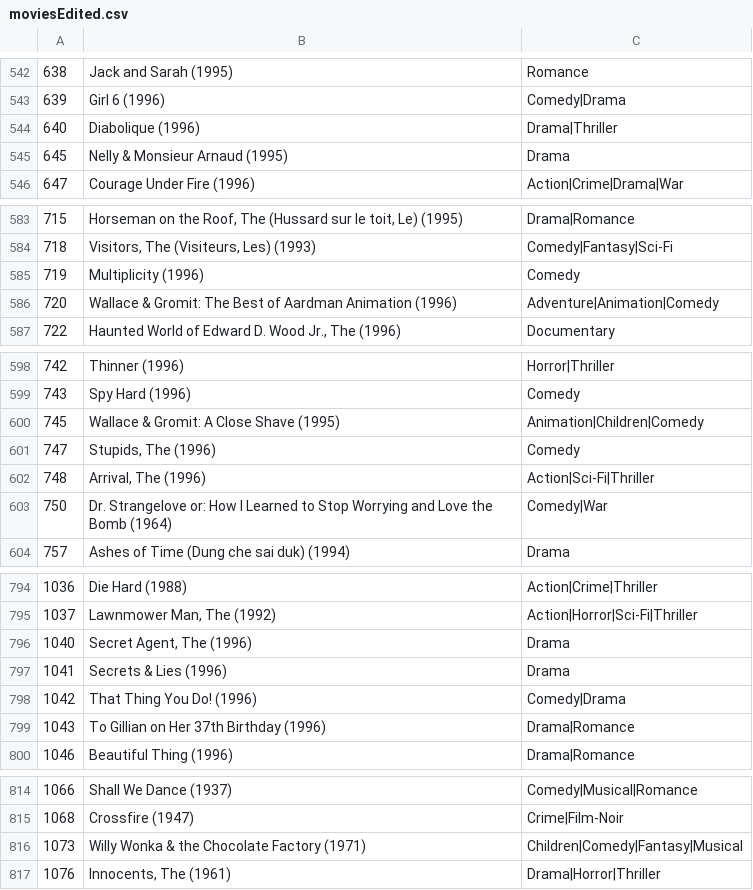
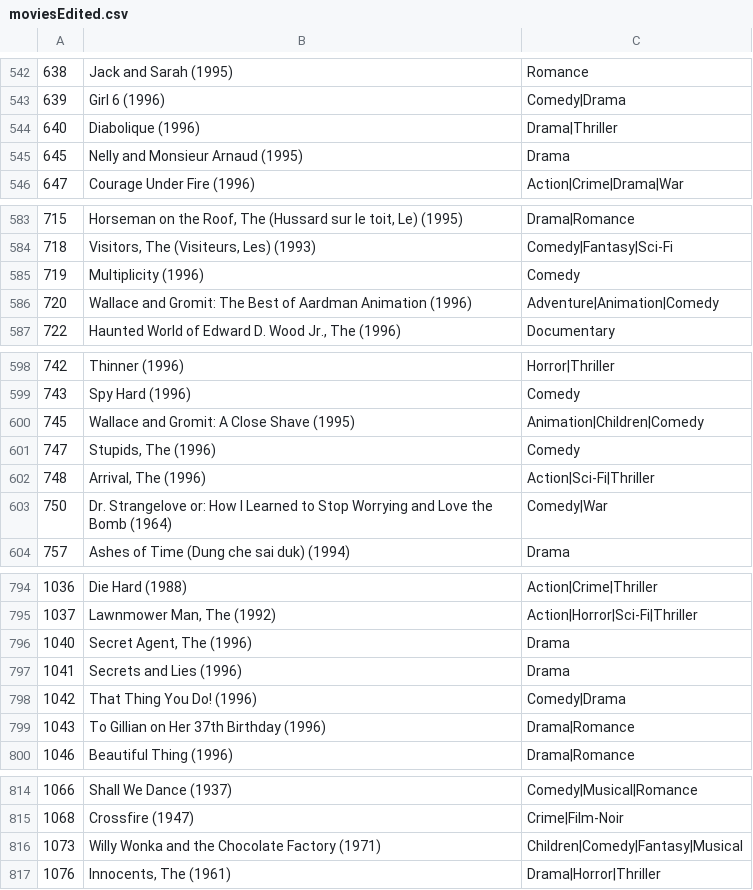
Before and after one commit to sofia-zhang/clusters, a CSV file: data/moviesEdited.csv, drawn as a sheet; only a part is shown, gaps mark what is left out; the diff covers the shown part only.

```diff
--- a/data/moviesEdited.csv
+++ b/data/moviesEdited.csv
@@ -544,3 +544,3 @@
 640,Diabolique (1996),Drama|Thriller
-645,Nelly & Monsieur Arnaud (1995),Drama
+645,Nelly and Monsieur Arnaud (1995),Drama
 647,Courage Under Fire (1996),Action|Crime|Drama|War
@@ -585,3 +585,3 @@
 719,Multiplicity (1996),Comedy
-720,Wallace & Gromit: The Best of Aardman Animation (1996),Adventure|Animation|Comedy
+720,Wallace and Gromit: The Best of Aardman Animation (1996),Adventure|Animation|Comedy
 722,"Haunted World of Edward D. Wood Jr., The (1996)",Documentary
@@ -599,3 +599,3 @@
 743,Spy Hard (1996),Comedy
-745,Wallace & Gromit: A Close Shave (1995),Animation|Children|Comedy
+745,Wallace and Gromit: A Close Shave (1995),Animation|Children|Comedy
 747,"Stupids, The (1996)",Comedy
@@ -796,3 +796,3 @@
 1040,"Secret Agent, The (1996)",Drama
-1041,Secrets & Lies (1996),Drama
+1041,Secrets and Lies (1996),Drama
 1042,That Thing You Do! (1996),Comedy|Drama
@@ -815,3 +815,3 @@
 1068,Crossfire (1947),Crime|Film-Noir
-1073,Willy Wonka & the Chocolate Factory (1971),Children|Comedy|Fantasy|Musical
+1073,Willy Wonka and the Chocolate Factory (1971),Children|Comedy|Fantasy|Musical
 1076,"Innocents, The (1961)",Drama|Horror|Thriller
```
Also changed, not shown: 114 edited cells elsewhere in this file.
